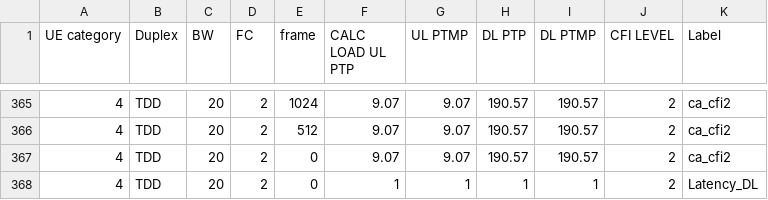
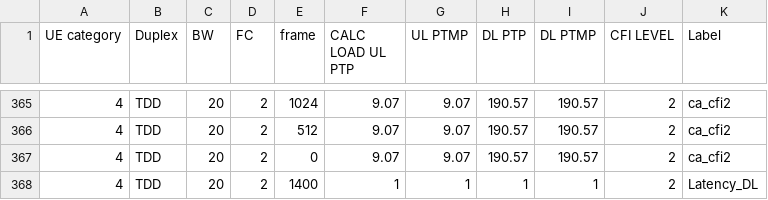
Before and after one commit to airspansvg/Testspan_Runners, a CSV file: src/main/resources/Traffic/auto_calculator.csv, drawn as a sheet; only a part is shown, gaps mark what is left out.

Commit message:
updated auto_calculator

```diff
--- a/src/main/resources/Traffic/auto_calculator.csv
+++ b/src/main/resources/Traffic/auto_calculator.csv
@@ -367,2 +367,2 @@ UE category,Duplex,BW,FC,frame,CALC LOAD UL PTP,UL PTMP,DL PTP,DL PTMP,CFI LEVEL
 4,TDD,20,2,0,9.07,9.07,190.57,190.57,2,ca_cfi2
-4,TDD,20,2,0,1,1,1,1,2,Latency_DL
+4,TDD,20,2,1400,1,1,1,1,2,Latency_DL
```
